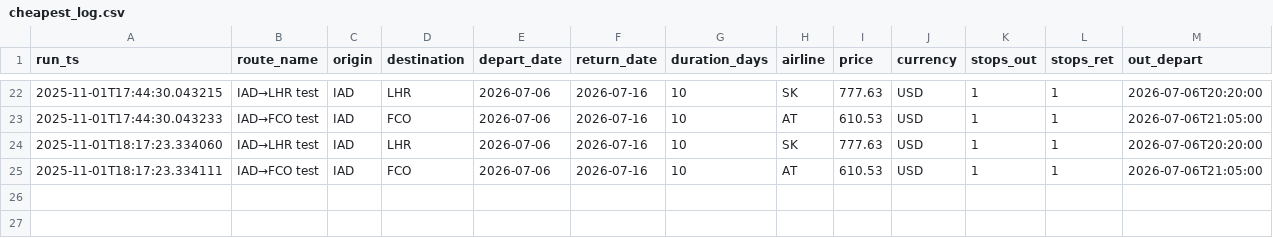
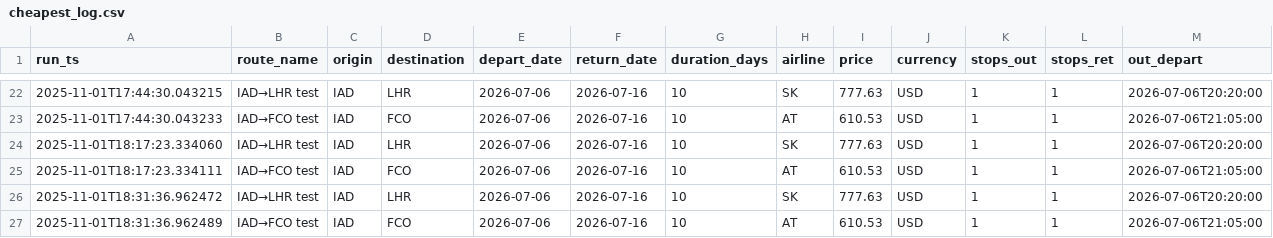
Before and after one commit to sgrinkrugdev/cheep_flight, a CSV file: cheapest_log.csv, drawn as a sheet; only a part is shown, gaps mark what is left out; rows hold the shown columns only; the diff names each change by its address in the sheet, - before the commit and + after, or states it on an @@ line.

```diff
--- a/cheapest_log.csv
+++ b/cheapest_log.csv
+row 26: 2025-11-01T18:31:36.962472 | IAD→LHR test | IAD | LHR | 2026-07-06 | 2026-07-16 | 10 | SK | 777.63 | USD | 1 | 1 | 2026-07-06T20:20:00
+row 27: 2025-11-01T18:31:36.962489 | IAD→FCO test | IAD | FCO | 2026-07-06 | 2026-07-16 | 10 | AT | 610.53 | USD | 1 | 1 | 2026-07-06T21:05:00
```
